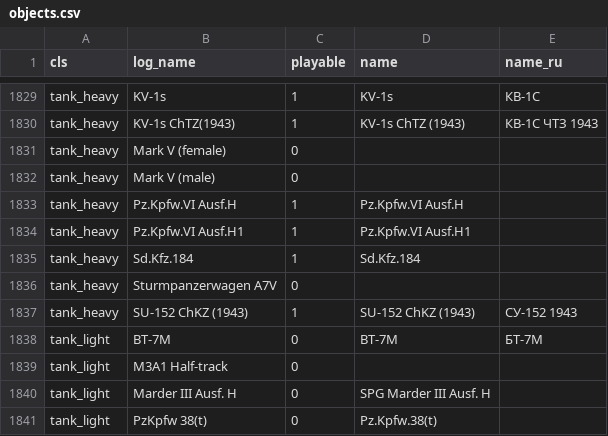
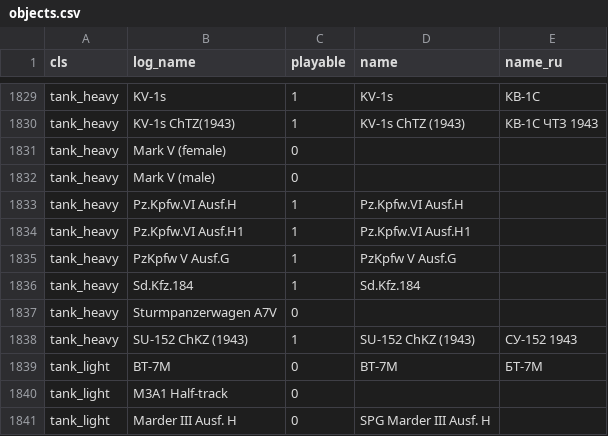
Before and after one commit to FGlazov/IL2Stats_Enhancements, a CSV file: src/objects.csv, drawn as a sheet; only a part is shown, gaps mark what is left out; the shorter side is filled out with more unchanged rows.

Commit message:
Add missing tank to object.csv

```diff
--- a/src/objects.csv
+++ b/src/objects.csv
@@ -1834,2 +1834,3 @@ tank_heavy,Pz.Kpfw.VI Ausf.H,1,Pz.Kpfw.VI Ausf.H,
 tank_heavy,Pz.Kpfw.VI Ausf.H1,1,Pz.Kpfw.VI Ausf.H1,
+tank_heavy,PzKpfw V Ausf.G,1,PzKpfw V Ausf.G,
 tank_heavy,Sd.Kfz.184,1,Sd.Kfz.184,
```
Also changed, not shown: 1 other file.
